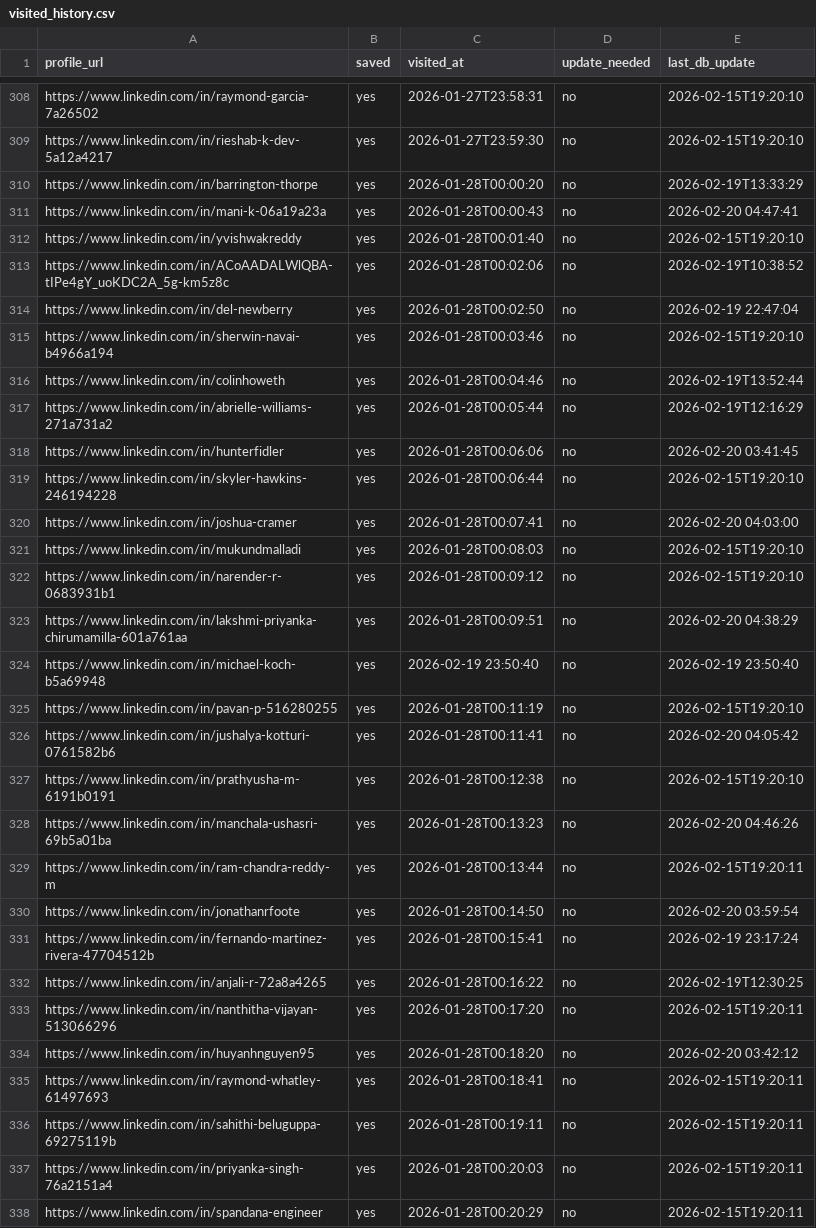
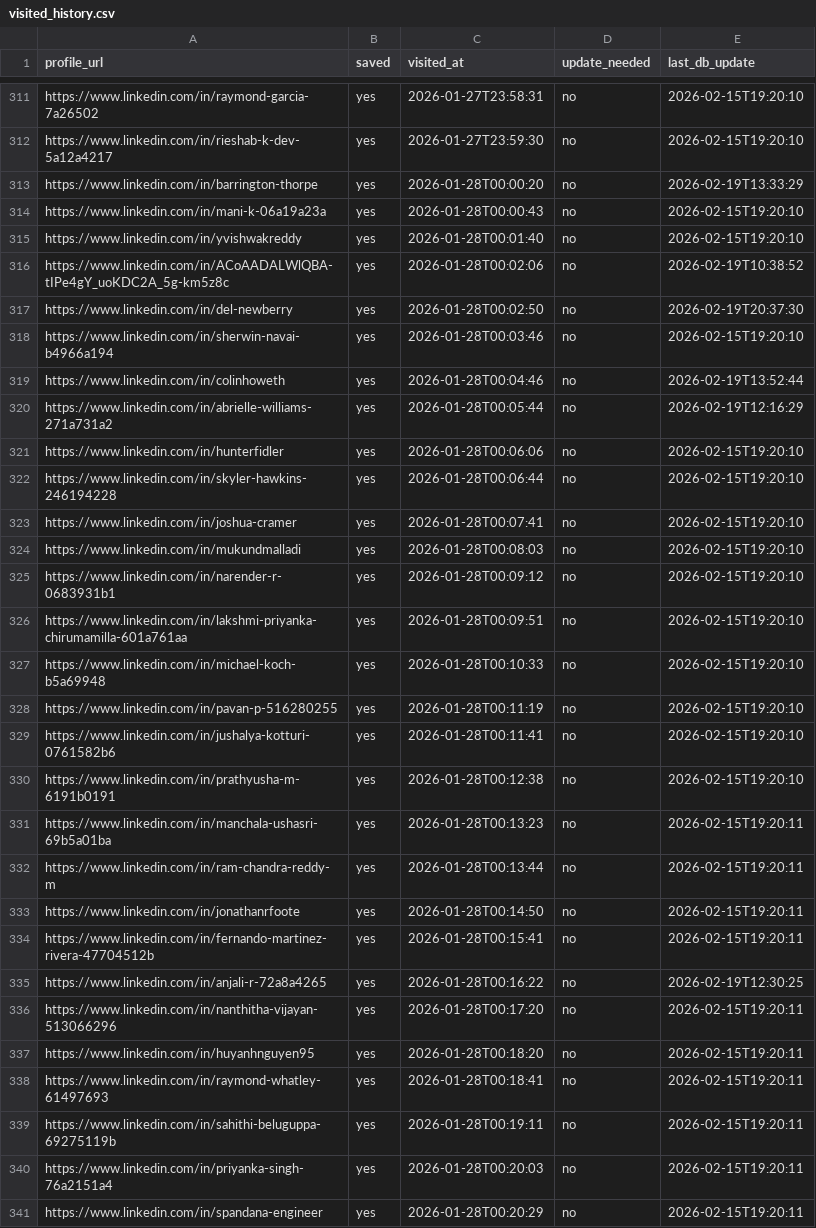
Before and after one commit to sangambartaula/alumni-networking-tool, a CSV file: scraper/output/visited_history.csv, drawn as a sheet; only a part is shown, gaps mark what is left out; the diff covers the shown part only.

```diff
--- a/scraper/output/visited_history.csv
+++ b/scraper/output/visited_history.csv
@@ -310,6 +313,6 @@ https://www.linkedin.com/in/rieshab-k-dev-5a12a4217,yes,2026-01-27T23:59:30,no,2
 https://www.linkedin.com/in/barrington-thorpe,yes,2026-01-28T00:00:20,no,2026-02-19T13:33:29
-https://www.linkedin.com/in/mani-k-06a19a23a,yes,2026-01-28T00:00:43,no,2026-02-20 04:47:41
+https://www.linkedin.com/in/mani-k-06a19a23a,yes,2026-01-28T00:00:43,no,2026-02-15T19:20:10
 https://www.linkedin.com/in/yvishwakreddy,yes,2026-01-28T00:01:40,no,2026-02-15T19:20:10
 https://www.linkedin.com/in/ACoAADALWlQBA-tIPe4gY_uoKDC2A_5g-km5z8c,yes,2026-01-28T00:02:06,no,2026-02-19T10:38:52
-https://www.linkedin.com/in/del-newberry,yes,2026-01-28T00:02:50,no,2026-02-19 22:47:04
+https://www.linkedin.com/in/del-newberry,yes,2026-01-28T00:02:50,no,2026-02-19T20:37:30
 https://www.linkedin.com/in/sherwin-navai-b4966a194,yes,2026-01-28T00:03:46,no,2026-02-15T19:20:10
@@ -317,19 +320,19 @@ https://www.linkedin.com/in/colinhoweth,yes,2026-01-28T00:04:46,no,2026-02-19T13
 https://www.linkedin.com/in/abrielle-williams-271a731a2,yes,2026-01-28T00:05:44,no,2026-02-19T12:16:29
-https://www.linkedin.com/in/hunterfidler,yes,2026-01-28T00:06:06,no,2026-02-20 03:41:45
+https://www.linkedin.com/in/hunterfidler,yes,2026-01-28T00:06:06,no,2026-02-15T19:20:10
 https://www.linkedin.com/in/skyler-hawkins-246194228,yes,2026-01-28T00:06:44,no,2026-02-15T19:20:10
-https://www.linkedin.com/in/joshua-cramer,yes,2026-01-28T00:07:41,no,2026-02-20 04:03:00
+https://www.linkedin.com/in/joshua-cramer,yes,2026-01-28T00:07:41,no,2026-02-15T19:20:10
 https://www.linkedin.com/in/mukundmalladi,yes,2026-01-28T00:08:03,no,2026-02-15T19:20:10
 https://www.linkedin.com/in/narender-r-0683931b1,yes,2026-01-28T00:09:12,no,2026-02-15T19:20:10
-https://www.linkedin.com/in/lakshmi-priyanka-chirumamilla-601a761aa,yes,2026-01-28T00:09:51,no,2026-02-20 04:38:29
-https://www.linkedin.com/in/michael-koch-b5a69948,yes,2026-02-19 23:50:40,no,2026-02-19 23:50:40
+https://www.linkedin.com/in/lakshmi-priyanka-chirumamilla-601a761aa,yes,2026-01-28T00:09:51,no,2026-02-15T19:20:10
+https://www.linkedin.com/in/michael-koch-b5a69948,yes,2026-01-28T00:10:33,no,2026-02-15T19:20:10
 https://www.linkedin.com/in/pavan-p-516280255,yes,2026-01-28T00:11:19,no,2026-02-15T19:20:10
-https://www.linkedin.com/in/jushalya-kotturi-0761582b6,yes,2026-01-28T00:11:41,no,2026-02-20 04:05:42
+https://www.linkedin.com/in/jushalya-kotturi-0761582b6,yes,2026-01-28T00:11:41,no,2026-02-15T19:20:10
 https://www.linkedin.com/in/prathyusha-m-6191b0191,yes,2026-01-28T00:12:38,no,2026-02-15T19:20:10
-https://www.linkedin.com/in/manchala-ushasri-69b5a01ba,yes,2026-01-28T00:13:23,no,2026-02-20 04:46:26
+https://www.linkedin.com/in/manchala-ushasri-69b5a01ba,yes,2026-01-28T00:13:23,no,2026-02-15T19:20:11
 https://www.linkedin.com/in/ram-chandra-reddy-m,yes,2026-01-28T00:13:44,no,2026-02-15T19:20:11
-https://www.linkedin.com/in/jonathanrfoote,yes,2026-01-28T00:14:50,no,2026-02-20 03:59:54
-https://www.linkedin.com/in/fernando-martinez-rivera-47704512b,yes,2026-01-28T00:15:41,no,2026-02-19 23:17:24
+https://www.linkedin.com/in/jonathanrfoote,yes,2026-01-28T00:14:50,no,2026-02-15T19:20:11
+https://www.linkedin.com/in/fernando-martinez-rivera-47704512b,yes,2026-01-28T00:15:41,no,2026-02-15T19:20:11
 https://www.linkedin.com/in/anjali-r-72a8a4265,yes,2026-01-28T00:16:22,no,2026-02-19T12:30:25
 https://www.linkedin.com/in/nanthitha-vijayan-513066296,yes,2026-01-28T00:17:20,no,2026-02-15T19:20:11
-https://www.linkedin.com/in/huyanhnguyen95,yes,2026-01-28T00:18:20,no,2026-02-20 03:42:12
+https://www.linkedin.com/in/huyanhnguyen95,yes,2026-01-28T00:18:20,no,2026-02-15T19:20:11
 https://www.linkedin.com/in/raymond-whatley-61497693,yes,2026-01-28T00:18:41,no,2026-02-15T19:20:11
```
Also changed, not shown: 8 added rows and 135 edited cells elsewhere in this file, 2 other files.
